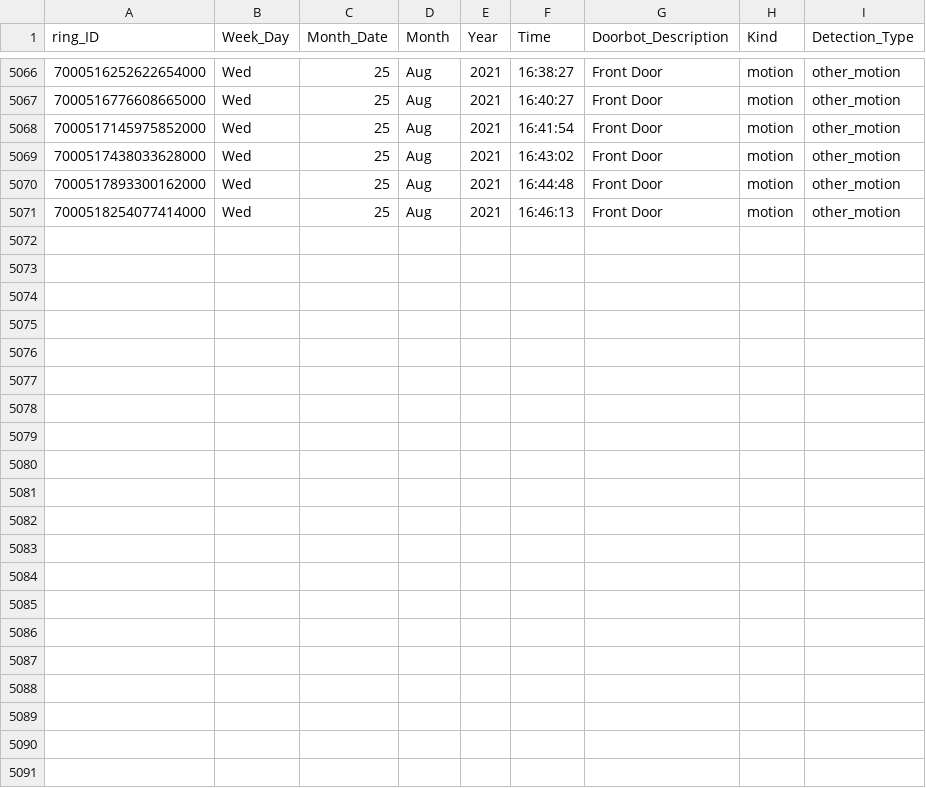
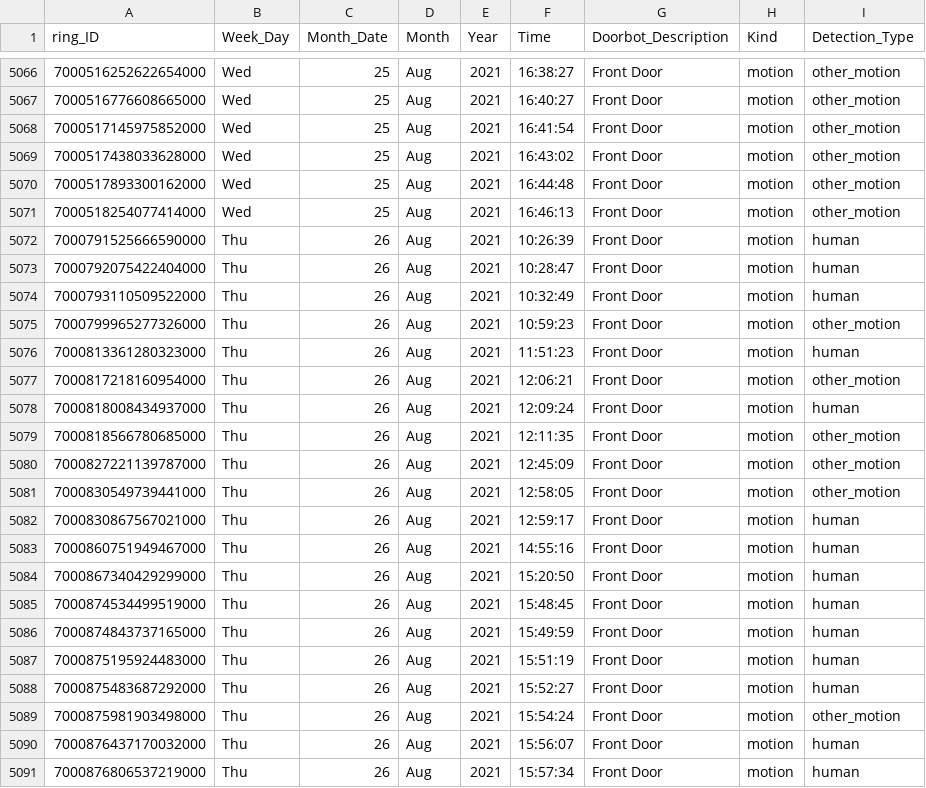
Before and after one commit to apotafiy/ring, a CSV file: data-collection/camera_data.csv, drawn as a sheet; only a part is shown, gaps mark what is left out.

Commit message:
update csv

```diff
--- a/data-collection/camera_data.csv
+++ b/data-collection/camera_data.csv
@@ -5071 +5071,21 @@ ring_ID,Week_Day,Month_Date,Month,Year,Time,Doorbot_Description,Kind,Detection_T
 7000518254077414000,Wed,25,Aug,2021,16:46:13,Front Door,motion,other_motion
+7000791525666590000,Thu,26,Aug,2021,10:26:39,Front Door,motion,human
+7000792075422404000,Thu,26,Aug,2021,10:28:47,Front Door,motion,human
+7000793110509522000,Thu,26,Aug,2021,10:32:49,Front Door,motion,human
+7000799965277326000,Thu,26,Aug,2021,10:59:23,Front Door,motion,other_motion
+7000813361280323000,Thu,26,Aug,2021,11:51:23,Front Door,motion,human
+7000817218160954000,Thu,26,Aug,2021,12:06:21,Front Door,motion,other_motion
+7000818008434937000,Thu,26,Aug,2021,12:09:24,Front Door,motion,human
+7000818566780685000,Thu,26,Aug,2021,12:11:35,Front Door,motion,other_motion
+7000827221139787000,Thu,26,Aug,2021,12:45:09,Front Door,motion,other_motion
+7000830549739441000,Thu,26,Aug,2021,12:58:05,Front Door,motion,other_motion
+7000830867567021000,Thu,26,Aug,2021,12:59:17,Front Door,motion,human
+7000860751949467000,Thu,26,Aug,2021,14:55:16,Front Door,motion,human
+7000867340429299000,Thu,26,Aug,2021,15:20:50,Front Door,motion,human
+7000874534499519000,Thu,26,Aug,2021,15:48:45,Front Door,motion,human
+7000874843737165000,Thu,26,Aug,2021,15:49:59,Front Door,motion,human
+7000875195924483000,Thu,26,Aug,2021,15:51:19,Front Door,motion,human
+7000875483687292000,Thu,26,Aug,2021,15:52:27,Front Door,motion,human
+7000875981903498000,Thu,26,Aug,2021,15:54:24,Front Door,motion,other_motion
+7000876437170032000,Thu,26,Aug,2021,15:56:07,Front Door,motion,human
+7000876806537219000,Thu,26,Aug,2021,15:57:34,Front Door,motion,human
```
